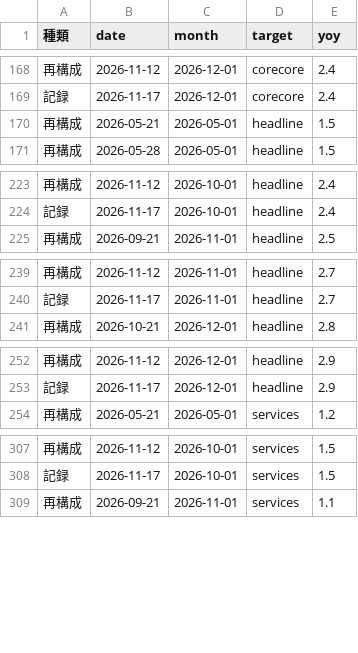
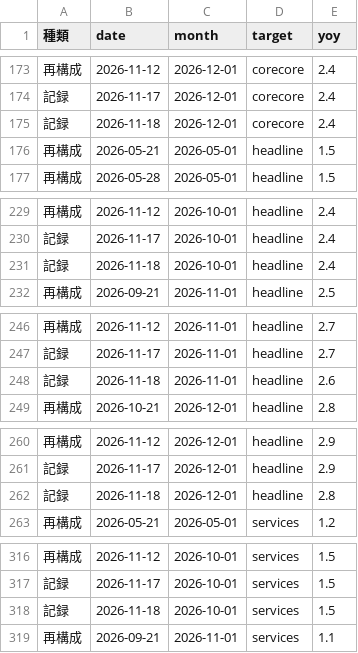
Before and after one commit to p72/jp-cpinow, a CSV file: output/history.csv, drawn as a sheet; only a part is shown, gaps mark what is left out; the diff covers the shown part only; the diff names each change by its address in the sheet, - before the commit and + after, or states it on an @@ line.

```diff
--- a/output/history.csv
+++ b/output/history.csv
+row 175: 記録 | 2026-11-18 | 2026-12-01 | corecore | 2.4
+row 231: 記録 | 2026-11-18 | 2026-10-01 | headline | 2.4
+row 248: 記録 | 2026-11-18 | 2026-11-01 | headline | 2.6
+row 262: 記録 | 2026-11-18 | 2026-12-01 | headline | 2.8
+row 318: 記録 | 2026-11-18 | 2026-10-01 | services | 1.5
```
Also changed, not shown: 10 added rows elsewhere in this file, data/news_log.csv, data/runs.csv, 8 other files.
